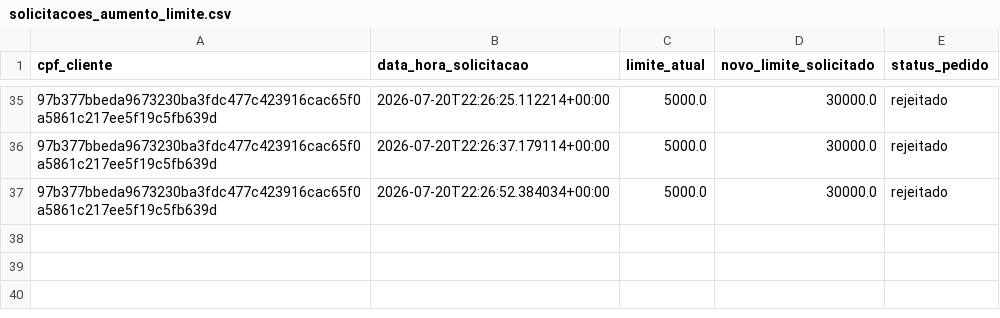
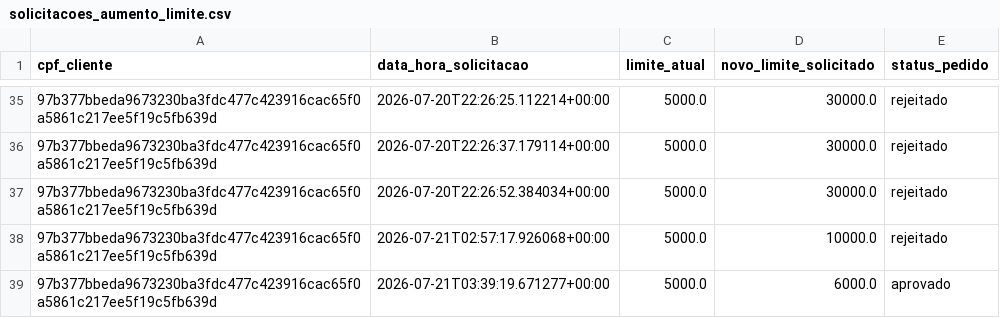
Before and after one commit to VicVald/finance, a CSV file: src/backend/data/solicitacoes_aumento_limite.csv, drawn as a sheet; only a part is shown, gaps mark what is left out; the diff names each change by its address in the sheet, - before the commit and + after, or states it on an @@ line.

```diff
--- a/src/backend/data/solicitacoes_aumento_limite.csv
+++ b/src/backend/data/solicitacoes_aumento_limite.csv
+row 38: 97b377bbeda9673230ba3fdc477c423916cac65f0a5861c217ee5f19c5fb639d | 2026-07-21T02:57:17.926068+00:00 | 5000.0 | 10000.0 | rejeitado
+row 39: 97b377bbeda9673230ba3fdc477c423916cac65f0a5861c217ee5f19c5fb639d | 2026-07-21T03:39:19.671277+00:00 | 5000.0 | 6000.0 | aprovado
```
Also changed, not shown: src/backend/data/clientes.csv, 14 other files.
